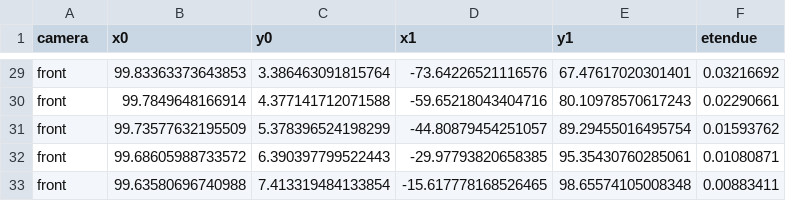
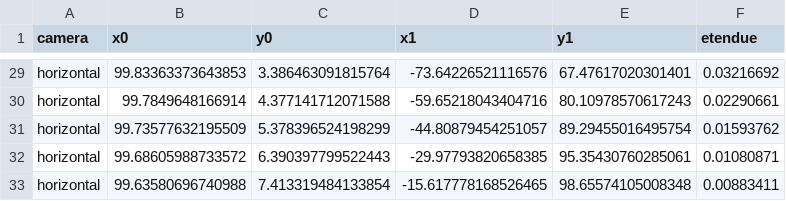
Before and after one commit to diogoff/isttok-tomography, a CSV file: cameras.csv, drawn as a sheet; only a part is shown, gaps mark what is left out; the diff covers the shown part only; the diff names each change by its address in the sheet, - before the commit and + after, or states it on an @@ line.

```diff
--- a/cameras.csv
+++ b/cameras.csv
-A29:A33 (camera): front
+A29:A33 (camera): horizontal
```
Also changed, not shown: 27 edited cells elsewhere in this file, 9 other files.
